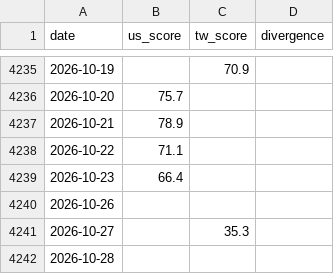
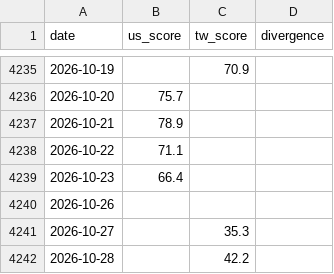
Before and after one commit to WenyuChiou/moodring, a CSV file: data/historical_scores.csv, drawn as a sheet; only a part is shown, gaps mark what is left out.

```diff
--- a/data/historical_scores.csv
+++ b/data/historical_scores.csv
@@ -4241,2 +4241,2 @@ date,us_score,tw_score,divergence
 2026-10-27,,35.3,
-2026-10-28,,,
+2026-10-28,,42.2,
```
Also changed, not shown: docs/data/historical_scores.csv, 19 other files.
